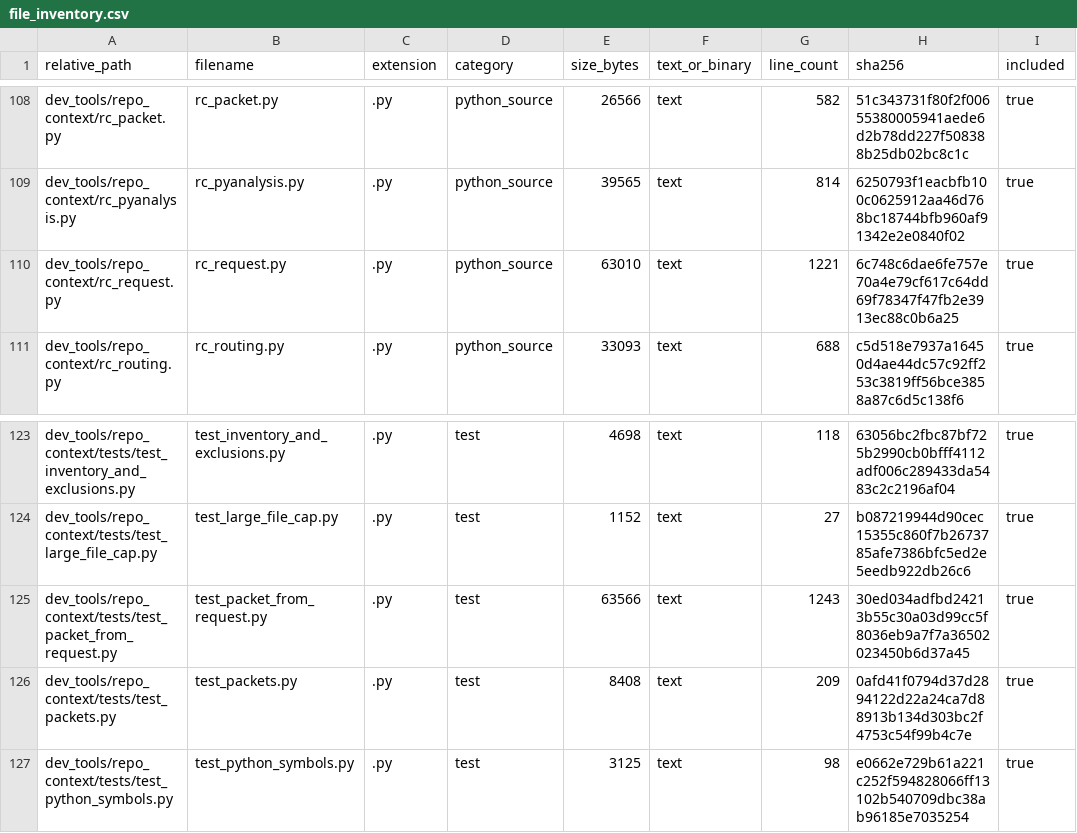
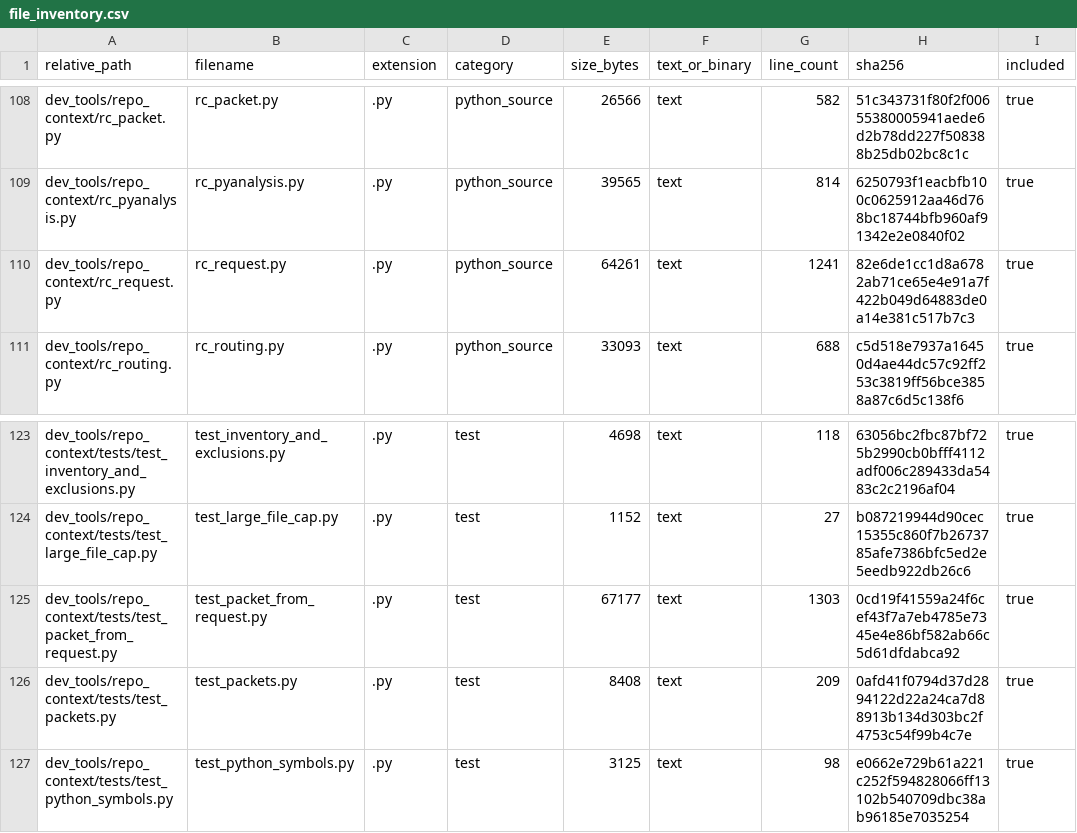
Before and after one commit to GMcDowellJr/Revit_Fingerprint, a CSV file: repo_context/file_inventory.csv, drawn as a sheet; only a part is shown, gaps mark what is left out; the diff names each change by its address in the sheet, - before the commit and + after, or states it on an @@ line.

```diff
--- a/repo_context/file_inventory.csv
+++ b/repo_context/file_inventory.csv
-E110 (size_bytes): 63010
+E110 (size_bytes): 64261
-G110 (line_count): 1221
+G110 (line_count): 1241
-H110 (sha256): 6c748c6dae6fe757e70a4e79cf617c64dd69f78347f47fb2e3913ec88c0b6a25
+H110 (sha256): 82e6de1cc1d8a6782ab71ce65e4e91a7f422b049d64883de0a14e381c517b7c3
-E125 (size_bytes): 63566
+E125 (size_bytes): 67177
-G125 (line_count): 1243
+G125 (line_count): 1303
-H125 (sha256): 30ed034adfbd24213b55c30a03d99cc5f8036eb9a7f7a36502023450b6d37a45
+H125 (sha256): 0cd19f41559a24f6cef43f7a7eb4785e7345e4e86bf582ab66c5d61dfdabca92
```
Also changed, not shown: repo_context/chunk_manifest.csv, repo_context/python_imports.csv, 56 other files.
